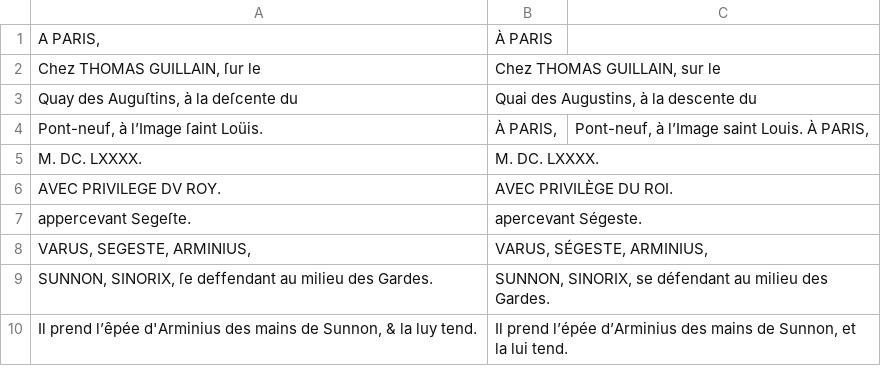
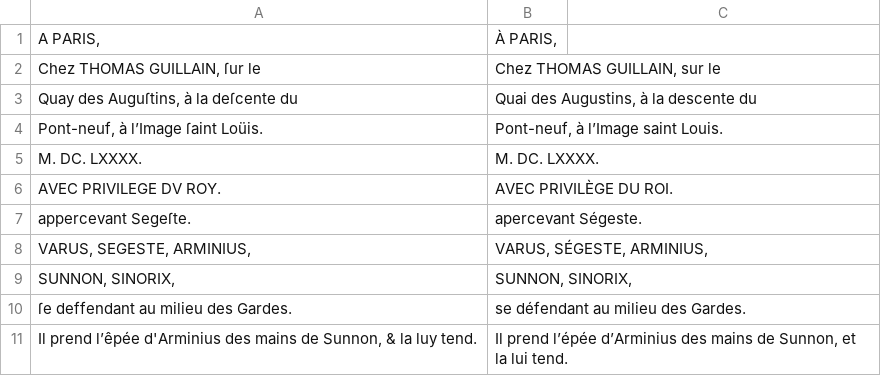
Before and after one commit to e-ditiones/PARALLEL17, a TSV file: corpus_tsv/campistron_arminius_oeuvresdemrcapi00camp_numb_align_numb_seg_replace.tsv, drawn as a sheet; removed rows and columns are numbered as before the commit, all else as after; the diff names each change by its address in the sheet, - before the commit and + after, or states it on an @@ line.

Commit message:
a few typo corrections

```diff
--- a/corpus_tsv/campistron_arminius_oeuvresdemrcapi00camp_numb_align_numb_seg_replace.tsv
+++ b/corpus_tsv/campistron_arminius_oeuvresdemrcapi00camp_numb_align_numb_seg_replace.tsv
-B1: À PARIS
+B1: À PARIS,
-B4: À PARIS,
+B4: Pont-neuf, à l’Image saint Louis.
-C4: Pont-neuf, à l’Image saint Louis. À PARIS,
+C4: (empty)
-row 9: SUNNON, SINORIX, ſe deffendant au milieu des Gardes. | SUNNON, SINORIX, se défendant au milieu des Gardes.
+row 9: SUNNON, SINORIX, | SUNNON, SINORIX,
+row 10: ſe deffendant au milieu des Gardes. | se défendant au milieu des Gardes.
```
Also changed, not shown: corpus_tsv/Campistron_Achille_bpt6k3118700_numb_align_l.tsv, corpus_tsv/Gomberville1637_polexandre_bpt6k8707847n_cropped_choice_numb_seg_replace.tsv, 22 other files.
